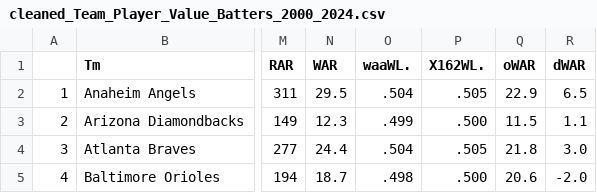
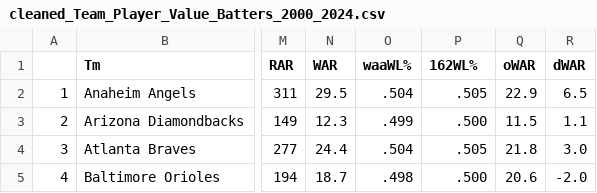
Before and after one commit to Steven-Martinez-Colon/team-beta, a CSV file: cleaned_data/cleaned_Team_Player_Value_Batters_2000_2024.csv, drawn as a sheet; only a part is shown, gaps mark what is left out; the diff names each change by its address in the sheet, - before the commit and + after, or states it on an @@ line.

```diff
--- a/cleaned_data/cleaned_Team_Player_Value_Batters_2000_2024.csv
+++ b/cleaned_data/cleaned_Team_Player_Value_Batters_2000_2024.csv
-O1: waaWL.
+O1: waaWL%
-P1: X162WL.
+P1: 162WL%
```
Also changed, not shown: cleaned_data/cleaned_Team_Fielding_2000_2024.csv, cleaned_data/cleaned_Team_Player_Value_Pitchers_2000_2024.csv, 6 other files.
